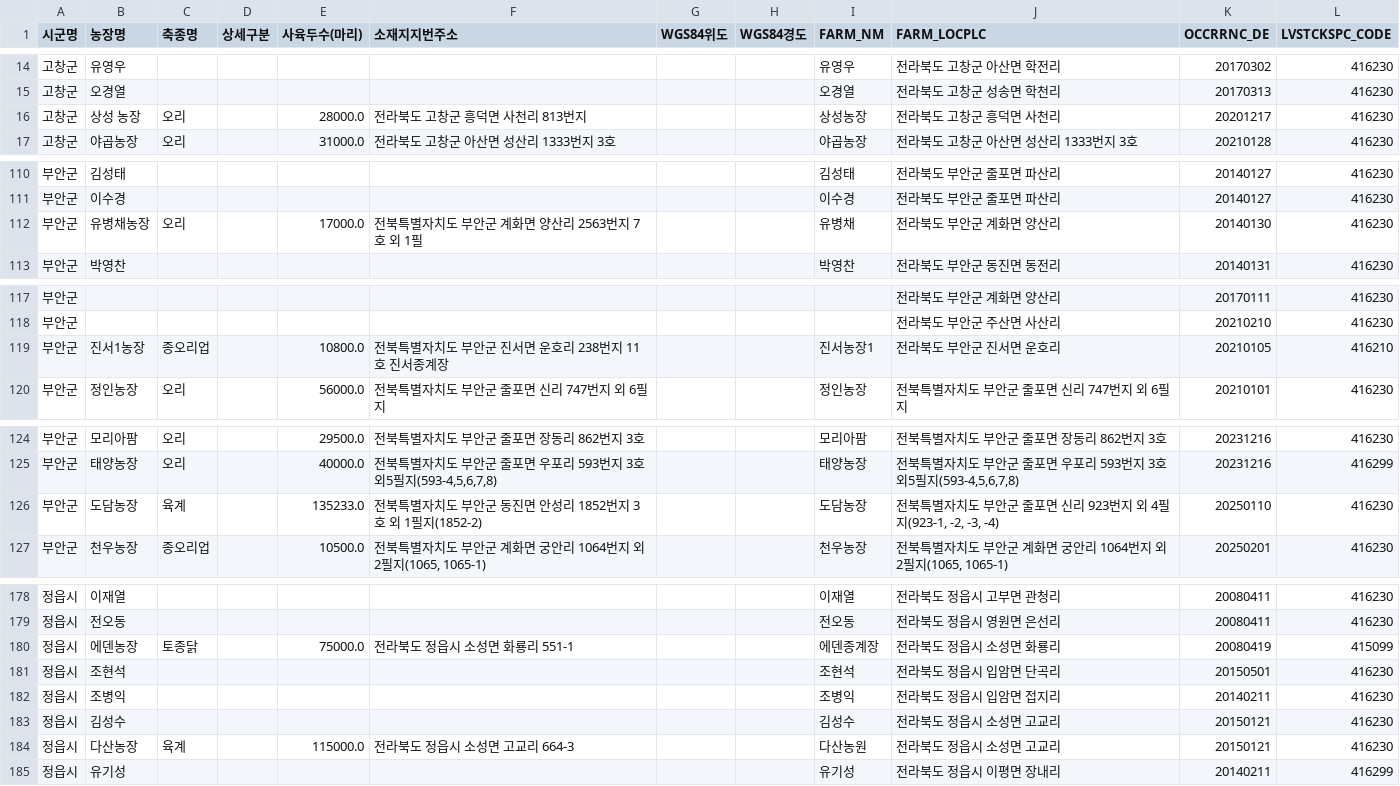
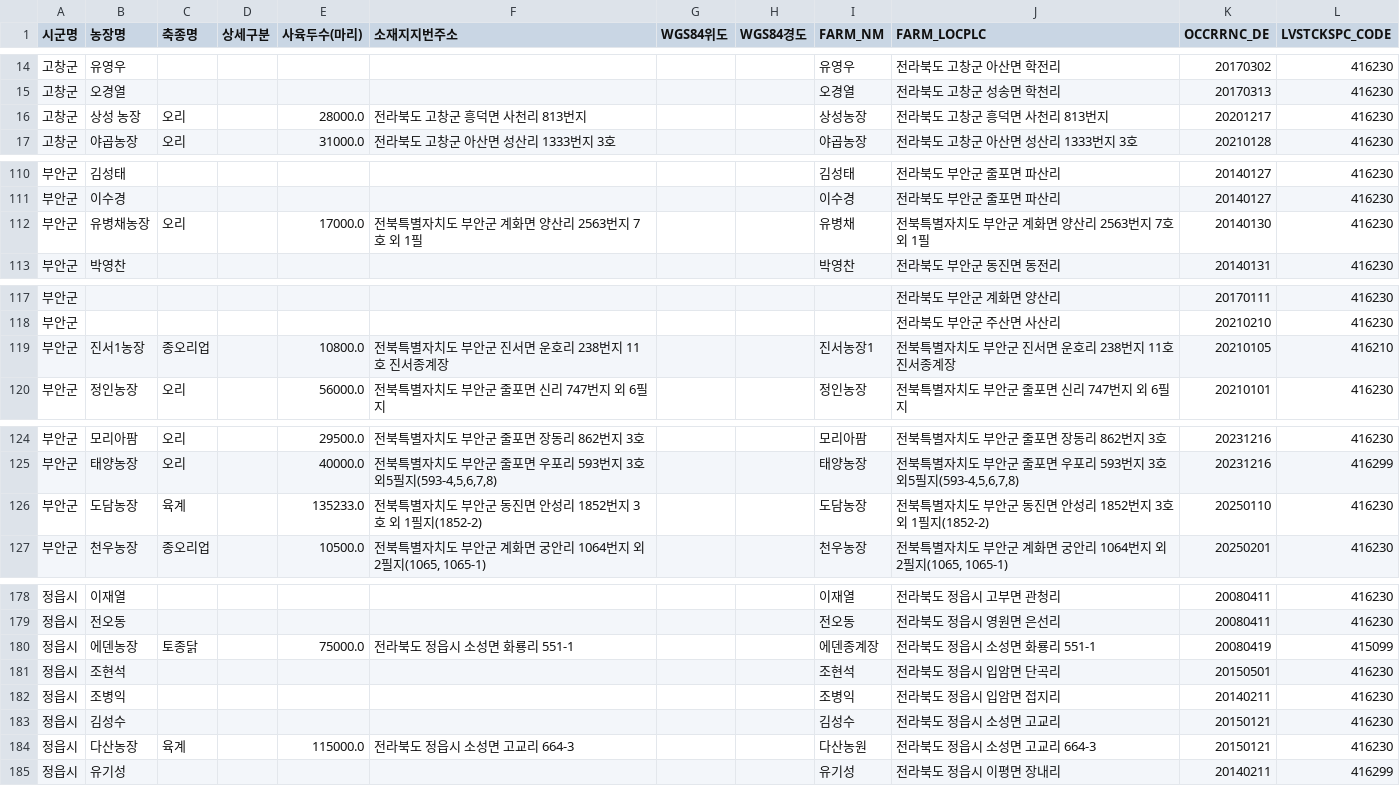
Before and after one commit to Risk-based-Routing-for-Disease-Control/Risk-based-Routing-for-Disease-Control, a CSV file: 최종감염농장/전라북도_최종감염농장.csv, drawn as a sheet; only a part is shown, gaps mark what is left out; the diff covers the shown part only.

```diff
--- a/최종감염농장/전라북도_최종감염농장.csv
+++ b/최종감염농장/전라북도_최종감염농장.csv
@@ -15,3 +15,3 @@
 고창군,오경열,,,,,,,오경열,전라북도 고창군 성송면 학천리,20170313,416230
-고창군,상성 농장,오리,,28000.0,전라북도 고창군 흥덕면 사천리 813번지,,,상성농장,전라북도 고창군 흥덕면 사천리,20201217,416230
+고창군,상성 농장,오리,,28000.0,전라북도 고창군 흥덕면 사천리 813번지,,,상성농장,전라북도 고창군 흥덕면 사천리 813번지,20201217,416230
 고창군,야곱농장,오리,,31000.0,전라북도 고창군 아산면 성산리 1333번지 3호,,,야곱농장,전라북도 고창군 아산면 성산리 1333번지 3호,20210128,416230
@@ -111,3 +111,3 @@
 부안군,이수경,,,,,,,이수경,전라북도 부안군 줄포면 파산리,20140127,416230
-부안군,유병채농장,오리,,17000.0,전북특별자치도 부안군 계화면 양산리 2563번지 7호 외 1필,,,유병채,전라북도 부안군 계화면 양산리,20140130,416230
+부안군,유병채농장,오리,,17000.0,전북특별자치도 부안군 계화면 양산리 2563번지 7호 외 1필,,,유병채,전북특별자치도 부안군 계화면 양산리 2563번지 7호 외 1필,20140130,416230
 부안군,박영찬,,,,,,,박영찬,전라북도 부안군 동진면 동전리,20140131,416230
@@ -118,3 +118,3 @@
 부안군,,,,,,,,,전라북도 부안군 주산면 사산리,20210210,416230
-부안군,진서1농장,종오리업,,10800.0,전북특별자치도 부안군 진서면 운호리 238번지 11호 진서종계장,,,진서농장1,전라북도 부안군 진서면 운호리,20210105,416210
+부안군,진서1농장,종오리업,,10800.0,전북특별자치도 부안군 진서면 운호리 238번지 11호 진서종계장,,,진서농장1,전북특별자치도 부안군 진서면 운호리 238번지 11호 진서종계장,20210105,416210
 부안군,정인농장,오리,,56000.0,전북특별자치도 부안군 줄포면 신리 747번지 외 6필지,,,정인농장,전북특별자치도 부안군 줄포면 신리 747번지 외 6필지,20210101,416230
@@ -125,3 +125,3 @@
 부안군,태양농장,오리,,40000.0,"전북특별자치도 부안군 줄포면 우포리 593번지 3호 외5필지(593-4,5,6,7,8)",,,태양농장,"전북특별자치도 부안군 줄포면 우포리 593번지 3호 외5필지(593-4,5,6,7,8)",20231216,416299
-부안군,도담농장,육계,,135233.0,전북특별자치도 부안군 동진면 안성리 1852번지 3호 외 1필지(1852-2),,,도담농장,"전북특별자치도 부안군 줄포면 신리 923번지 외 4필지(923-1, -2, -3, -4)",20250110,416230
+부안군,도담농장,육계,,135233.0,전북특별자치도 부안군 동진면 안성리 1852번지 3호 외 1필지(1852-2),,,도담농장,전북특별자치도 부안군 동진면 안성리 1852번지 3호 외 1필지(1852-2),20250110,416230
 부안군,천우농장,종오리업,,10500.0,"전북특별자치도 부안군 계화면 궁안리 1064번지 외 2필지(1065, 1065-1)",,,천우농장,"전북특별자치도 부안군 계화면 궁안리 1064번지 외 2필지(1065, 1065-1)",20250201,416230
@@ -179,3 +179,3 @@
 정읍시,전오동,,,,,,,전오동,전라북도 정읍시 영원면 은선리,20080411,416230
-정읍시,에덴농장,토종닭,,75000.0,전라북도 정읍시 소성면 화룡리 551-1,,,에덴종계장,전라북도 정읍시 소성면 화룡리,20080419,415099
+정읍시,에덴농장,토종닭,,75000.0,전라북도 정읍시 소성면 화룡리 551-1,,,에덴종계장,전라북도 정읍시 소성면 화룡리 551-1,20080419,415099
 정읍시,조현석,,,,,,,조현석,전라북도 정읍시 입암면 단곡리,20150501,416230
@@ -183,3 +183,3 @@
 정읍시,김성수,,,,,,,김성수,전라북도 정읍시 소성면 고교리,20150121,416230
-정읍시,다산농장,육계,,115000.0,전라북도 정읍시 소성면 고교리 664-3,,,다산농원,전라북도 정읍시 소성면 고교리,20150121,416230
+정읍시,다산농장,육계,,115000.0,전라북도 정읍시 소성면 고교리 664-3,,,다산농원,전라북도 정읍시 소성면 고교리 664-3,20150121,416230
 정읍시,유기성,,,,,,,유기성,전라북도 정읍시 이평면 장내리,20140211,416299
```
Also changed, not shown: 1 edited cell elsewhere in this file, data/전라남도/감염농장/장흥군_감염농장.csv, 최종감염농장/경기도_최종감염농장.csv, 40 other files.
